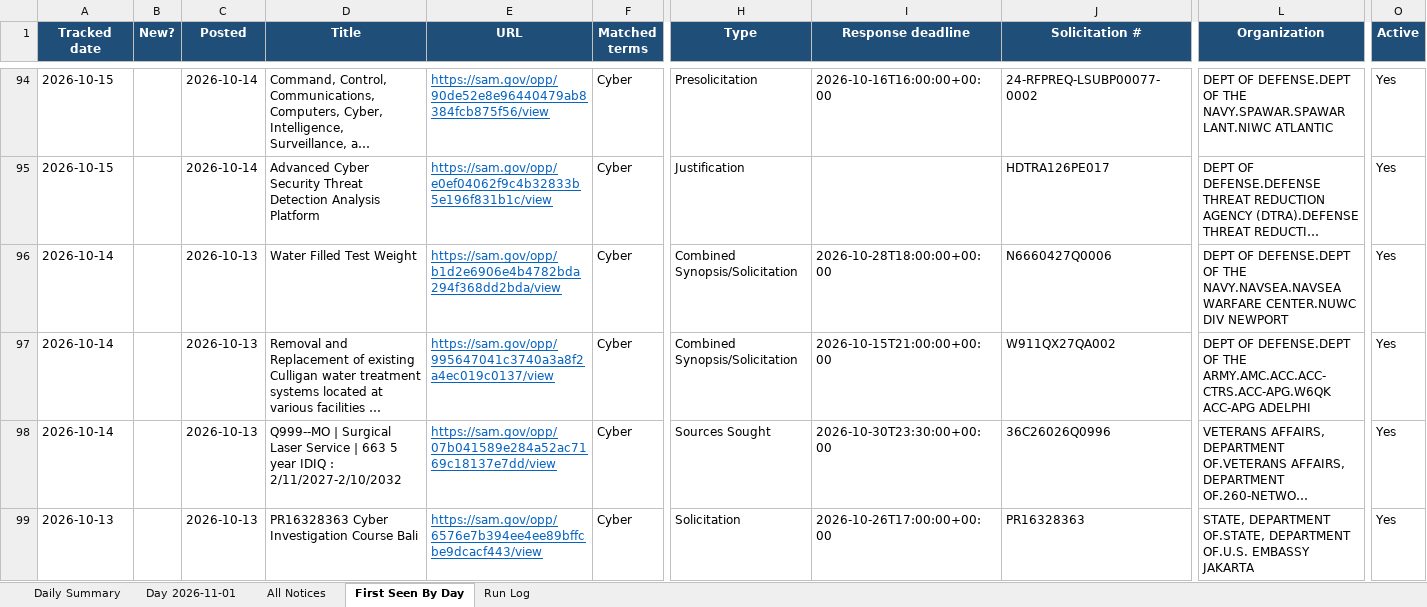
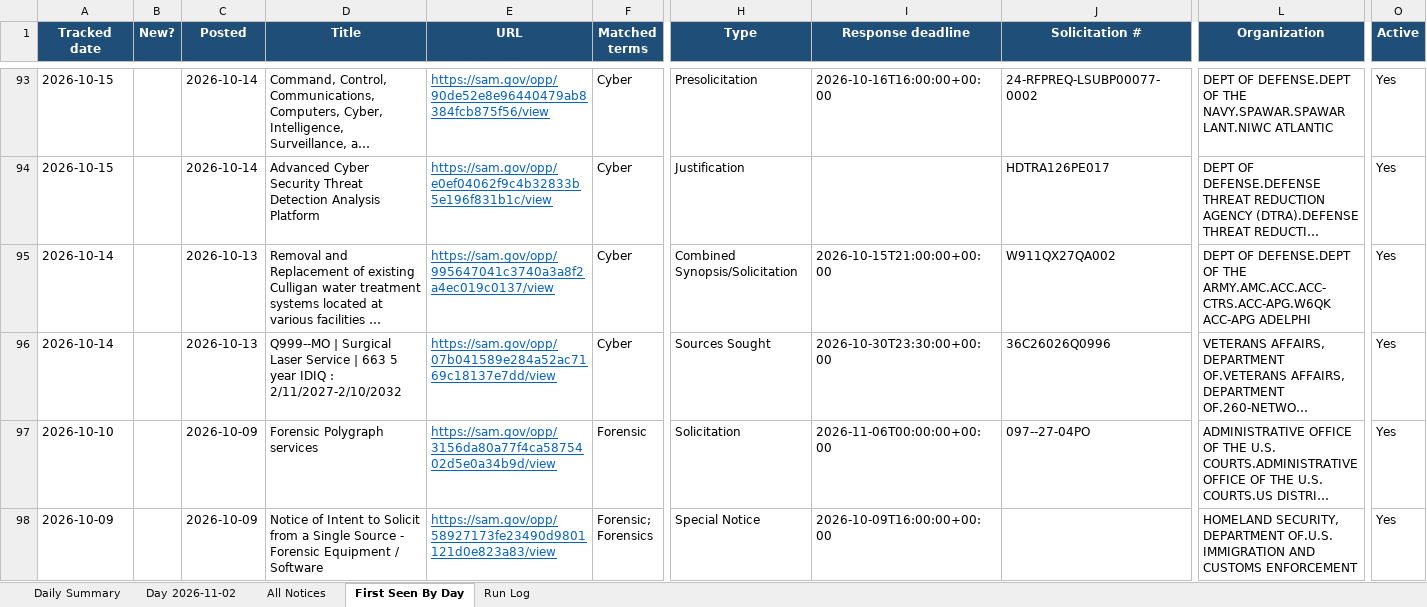
Before and after one commit to HexordiaHub/hexordia-sam-search, an Excel workbook: docs/v/SAM-daily-latest.xlsx, sheet First Seen By Day, drawn as a sheet; only a part is shown, gaps mark what is left out; the shorter side is filled out with more unchanged rows; long unchanged cells end in …; values as stored, in another font and other column widths than the file's, no borders; rows hold the shown columns only; the diff covers the shown part only; the diff names each change by its address in the sheet, - before the commit and + after, or states it on an @@ line.

```diff
--- a/docs/v/SAM-daily-latest.xlsx (sheet First Seen By Day)
+++ b/docs/v/SAM-daily-latest.xlsx (sheet First Seen By Day)
-sheet tab: Day 2026-11-01
+sheet tab: Day 2026-11-02
-row 96: 2026-10-14 |  | 2026-10-13 | Water Filled Test Weight | https://sam.gov/opp/b1d2e6906e4b4782bda294f368dd2bda/view | Cyber | Combined Synopsis/Solicitation | 2026-10-28T18:00:00+00:00 | N6660427Q0006 | DEPT OF DEFENSE.DEPT OF THE NAVY.NAVSEA.NAVSEA WARFARE CENTER.NUWC DIV NEWPORT | Yes
-row 99: 2026-10-13 |  | 2026-10-13 | PR16328363 Cyber Investigation Course Bali | https://sam.gov/opp/6576e7b394ee4ee89bffcbe9dcacf443/view | Cyber | Solicitation | 2026-10-26T17:00:00+00:00 | PR16328363 | STATE, DEPARTMENT OF.STATE, DEPARTMENT OF.U.S. EMBASSY JAKARTA | Yes
```
Also changed, not shown: 3 removed rows and 39 edited cells elsewhere in this sheet, sheet All Notices, sheet Day 2026-11-02, sheet Run Log, sheet Daily Summary, 19 other files.
